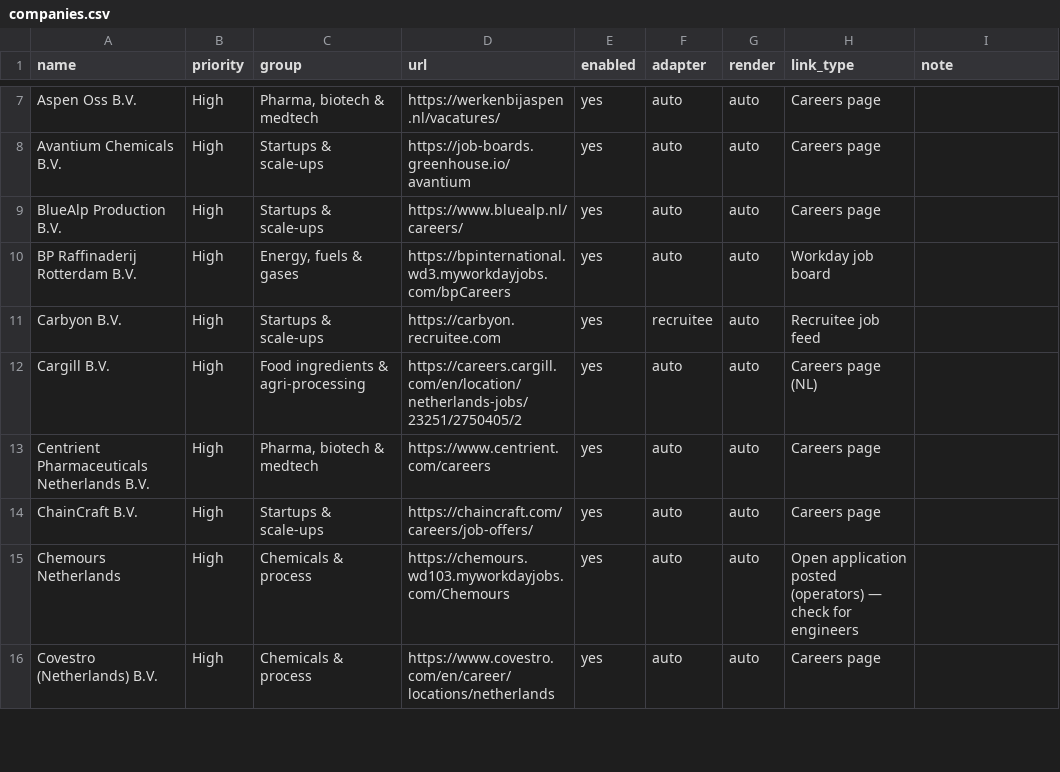
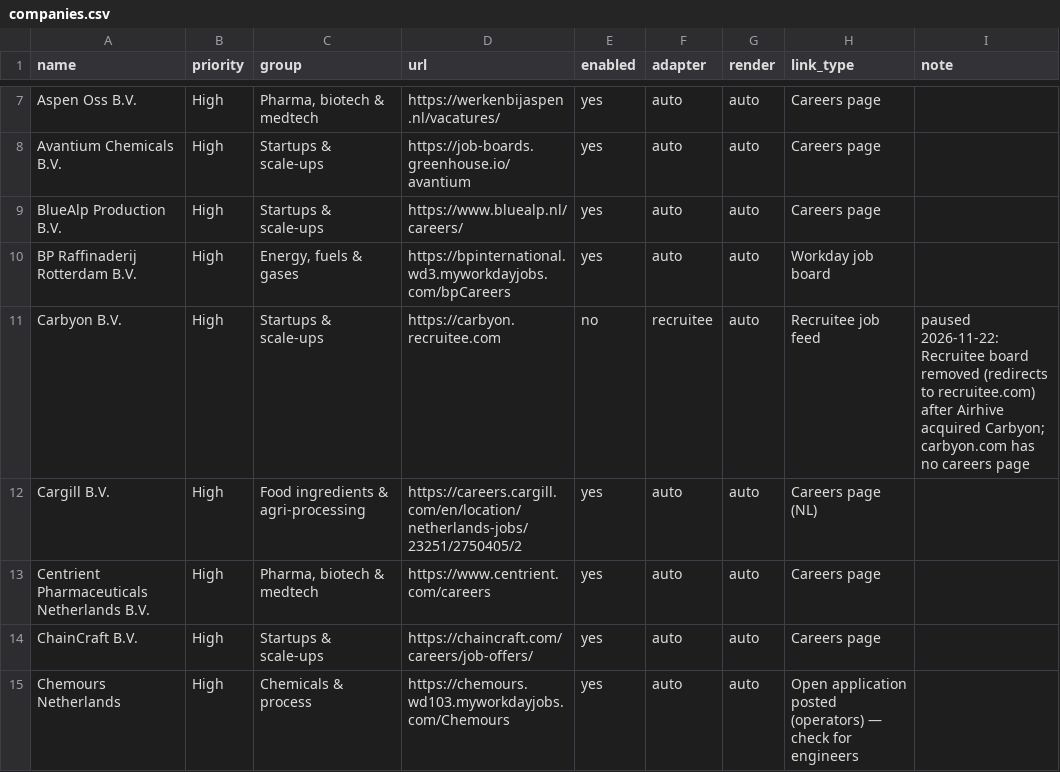
Before and after one commit to Boomybhai/jobwatch, a CSV file: companies.csv, drawn as a sheet; only a part is shown, gaps mark what is left out; the shorter side is filled out with more unchanged rows.

```diff
--- a/companies.csv
+++ b/companies.csv
@@ -10,3 +10,3 @@ BlueAlp Production B.V.,High,Startups & scale-ups,https://www.bluealp.nl/careers
 BP Raffinaderij Rotterdam B.V.,High,"Energy, fuels & gases",https://bpinternational.wd3.myworkdayjobs.com/bpCareers,yes,auto,auto,Workday job board,
-Carbyon B.V.,High,Startups & scale-ups,https://carbyon.recruitee.com,yes,recruitee,auto,Recruitee job feed,
+Carbyon B.V.,High,Startups & scale-ups,https://carbyon.recruitee.com,no,recruitee,auto,Recruitee job feed,"paused 2026-11-22: Recruitee board removed (redirects to recruitee.com) after Airhive acquired Carbyon; carbyon.com has no careers page"
 Cargill B.V.,High,Food ingredients & agri-processing,https://careers.cargill.com/en/location/netherlands-jobs/23251/2750405/2,yes,auto,auto,Careers page (NL),
```
